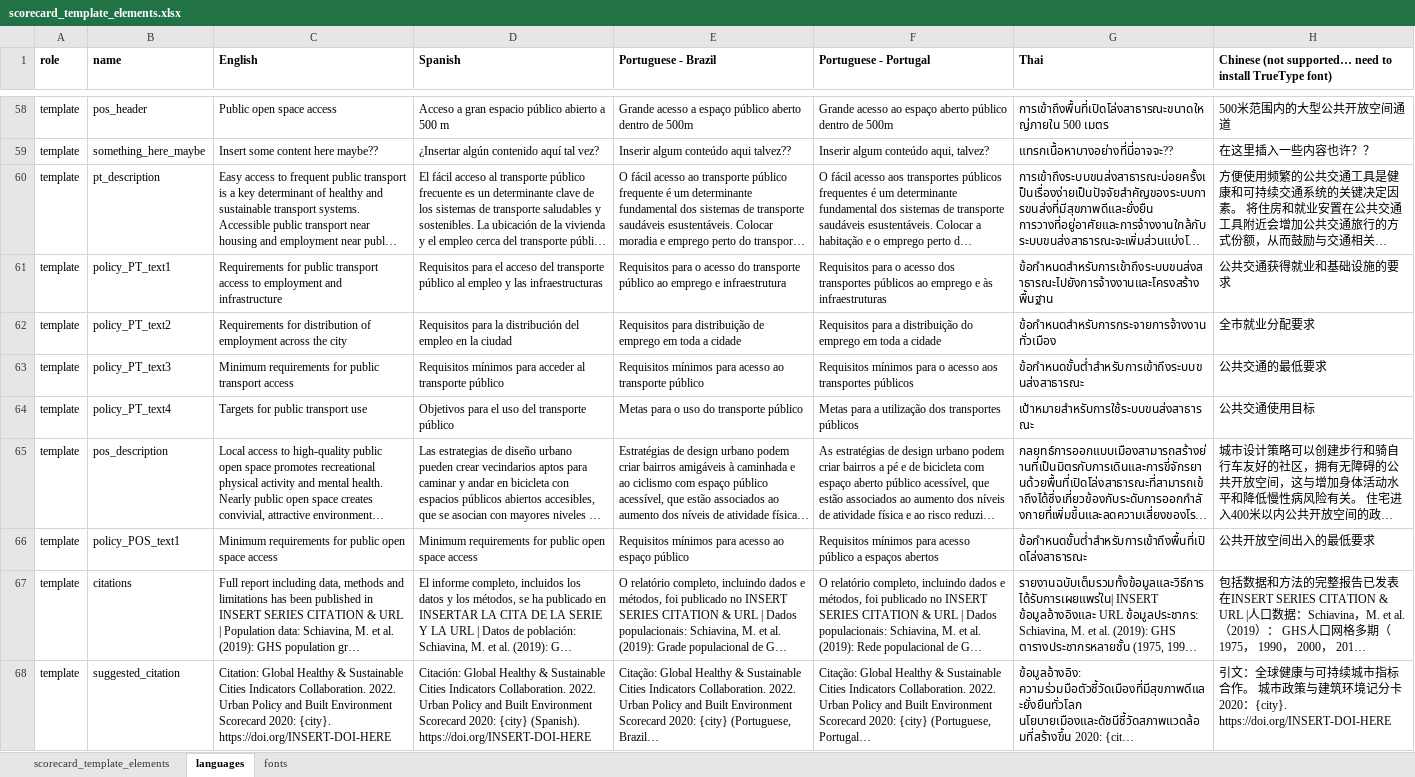
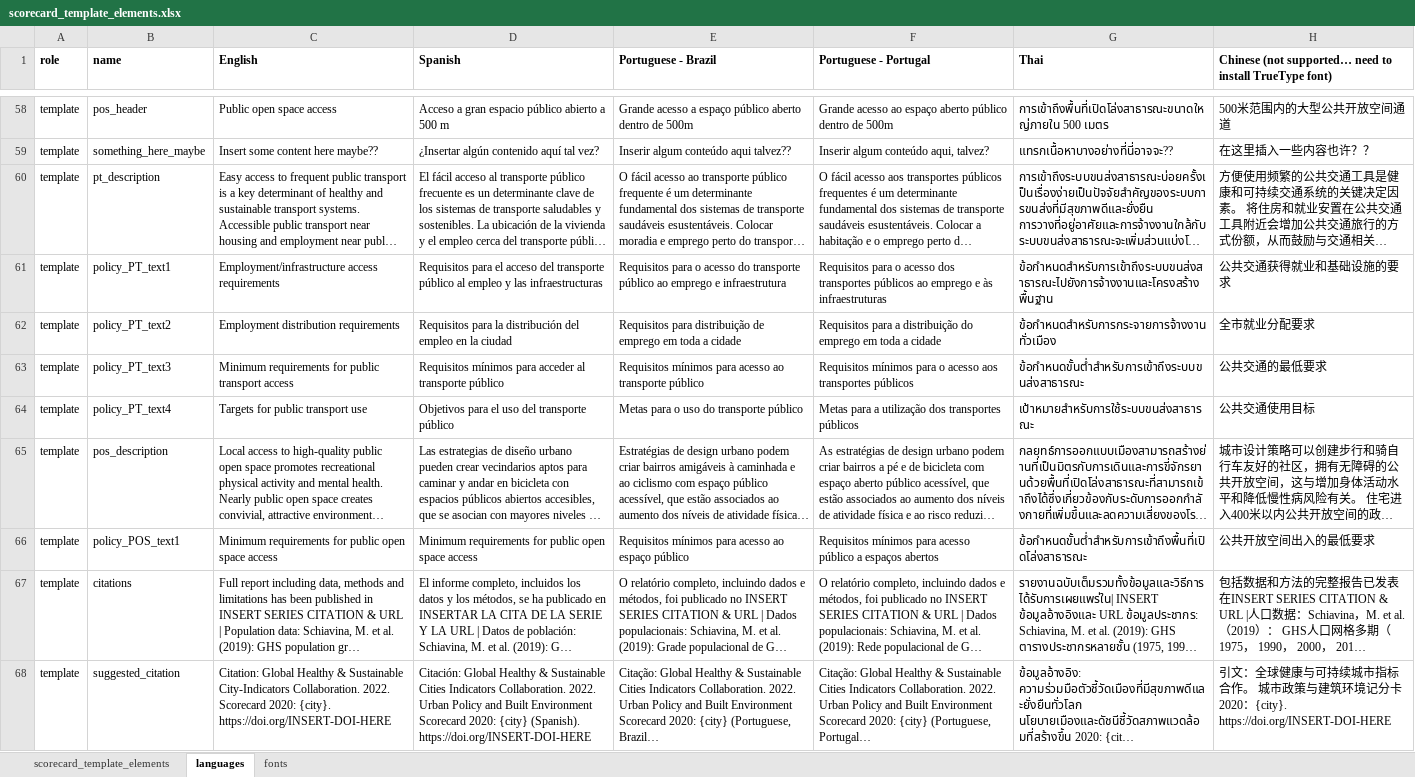
Before and after one commit to global-healthy-liveable-cities/global_scorecards, an Excel workbook: scorecard_template_elements.xlsx, sheet languages, drawn as a sheet; only a part is shown, gaps mark what is left out; long unchanged cells end in …; values as stored, in another font and other column widths than the file's, no borders; conditional formats not drawn; the diff names each change by its address in the sheet, - before the commit and + after, or states it on an @@ line.

```diff
--- a/scorecard_template_elements.xlsx (sheet languages)
+++ b/scorecard_template_elements.xlsx (sheet languages)
-C61 (English): Requirements for public transport access to employment and infrastructure
+C61 (English): Employment/infrastructure access requirements
-C62 (English): Requirements for distribution of employment across the city
+C62 (English): Employment distribution requirements
-C68 (English): …& Sustainable Cities Indicators Collaboration. 2022. Urban Policy and Built Environment Scorecard 2020:…
+C68 (English): …& Sustainable City-Indicators Collaboration. 2022. Scorecard 2020:…
```
Also changed, not shown: sheet scorecard_template_elements, formulas that keep their value, 1 other file.
